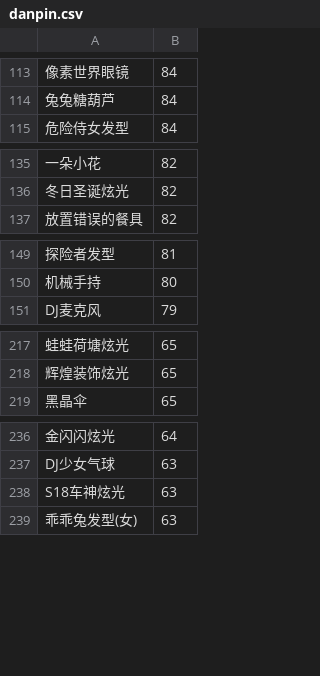
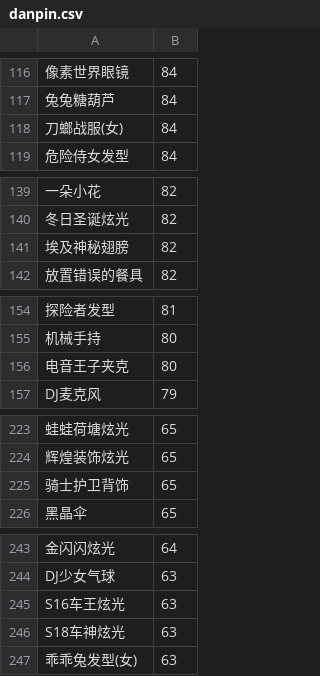
Before and after one commit to amimibear/KartRider, a CSV file: PinJian/danpin.csv, drawn as a sheet; only a part is shown, gaps mark what is left out; the diff covers the shown part only; the diff names each change by its address in the sheet, - before the commit and + after, or states it on an @@ line.

```diff
--- a/PinJian/danpin.csv
+++ b/PinJian/danpin.csv
+row 118: 刀螂战服(女) | 84
+row 141: 埃及神秘翅膀 | 82
+row 156: 电音王子夹克 | 80
+row 225: 骑士护卫背饰 | 65
+row 245: S16车王炫光 | 63
```
Also changed, not shown: 22 added rows and 2 moved rows elsewhere in this file, PinJian/taopin.csv, 2 other files.
